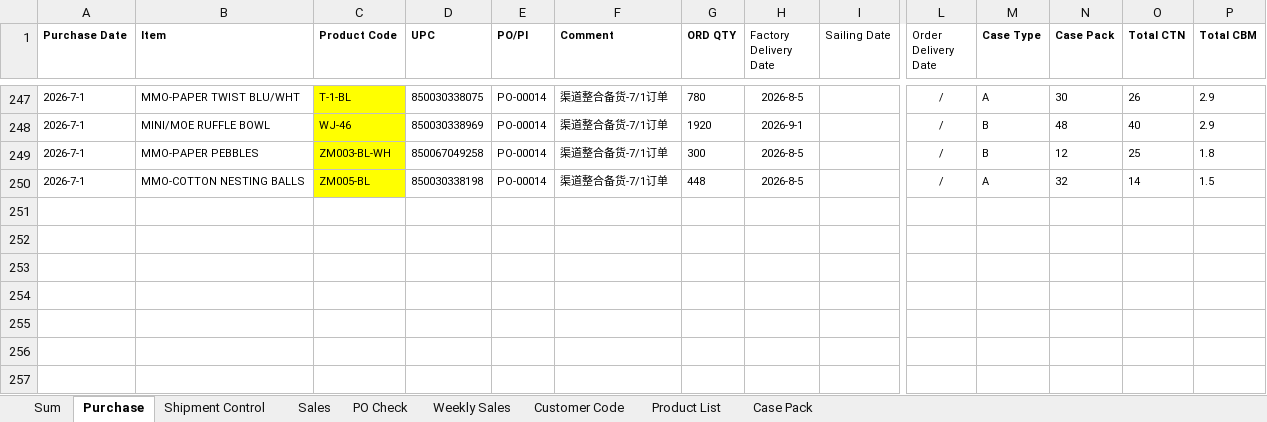
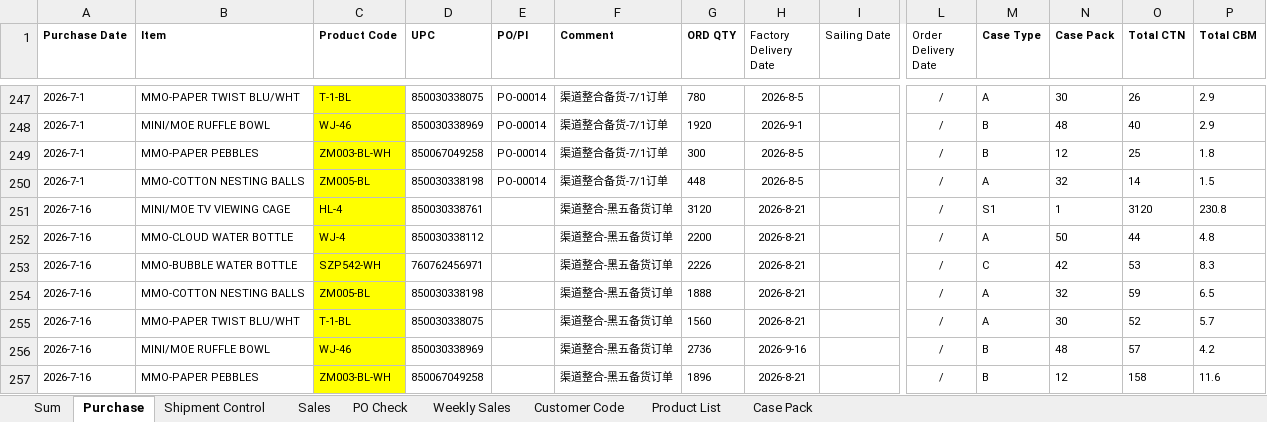
Before and after one commit to nicolechu111111-lgtm/scm-risk-dashboard, an Excel workbook: data/current_follow_up.xlsx, sheet Purchase, drawn as a sheet; only a part is shown, gaps mark what is left out; values as stored, in another font and other column widths than the file's, no borders; rows hold the shown columns only; the diff covers the shown part only; the diff names each change by its address in the sheet, - before the commit and + after, or states it on an @@ line.

```diff
--- a/data/current_follow_up.xlsx (sheet Purchase)
+++ b/data/current_follow_up.xlsx (sheet Purchase)
+row 251: 2026-7-16 | MINI/MOE TV VIEWING CAGE | HL-4 | 850030338761 |  | 渠道整合-黑五备货订单 | 3120 | 2026-8-21 |  | / | S1 | 1 | 3120 | 230.8
+row 252: 2026-7-16 | MMO-CLOUD WATER BOTTLE | WJ-4 | 850030338112 |  | 渠道整合-黑五备货订单 | 2200 | 2026-8-21 |  | / | A | 50 | 44 | 4.8
+row 253: 2026-7-16 | MMO-BUBBLE WATER BOTTLE | SZP542-WH | 760762456971 |  | 渠道整合-黑五备货订单 | 2226 | 2026-8-21 |  | / | C | 42 | 53 | 8.3
+row 254: 2026-7-16 | MMO-COTTON NESTING BALLS | ZM005-BL | 850030338198 |  | 渠道整合-黑五备货订单 | 1888 | 2026-8-21 |  | / | A | 32 | 59 | 6.5
+row 255: 2026-7-16 | MMO-PAPER TWIST BLU/WHT | T-1-BL | 850030338075 |  | 渠道整合-黑五备货订单 | 1560 | 2026-8-21 |  | / | A | 30 | 52 | 5.7
+row 256: 2026-7-16 | MINI/MOE RUFFLE BOWL | WJ-46 | 850030338969 |  | 渠道整合-黑五备货订单 | 2736 | 2026-9-16 |  | / | B | 48 | 57 | 4.2
+row 257: 2026-7-16 | MMO-PAPER PEBBLES | ZM003-BL-WH | 850067049258 |  | 渠道整合-黑五备货订单 | 1896 | 2026-8-21 |  | / | B | 12 | 158 | 11.6
```
Also changed, not shown: 6 added rows and 13 edited cells elsewhere in this sheet, sheet Sum, sheet Weekly Sales, sheet Shipment Control, sheet Sales, formulas that keep their value.
